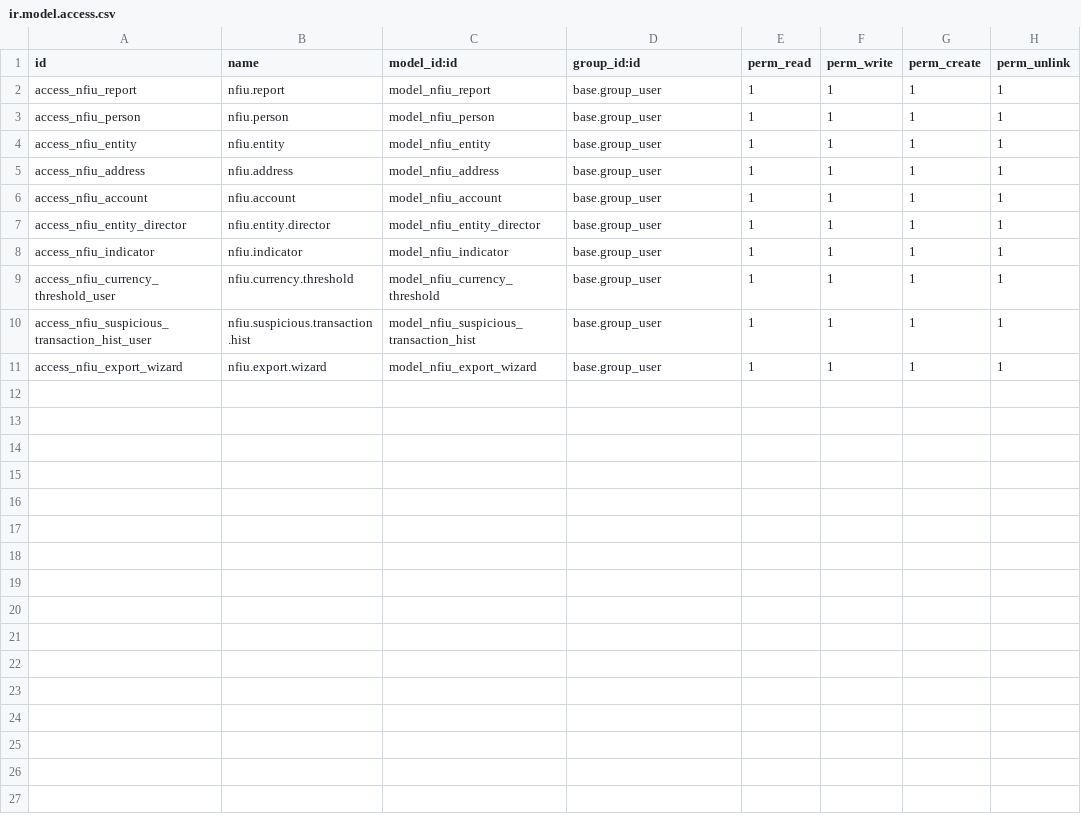
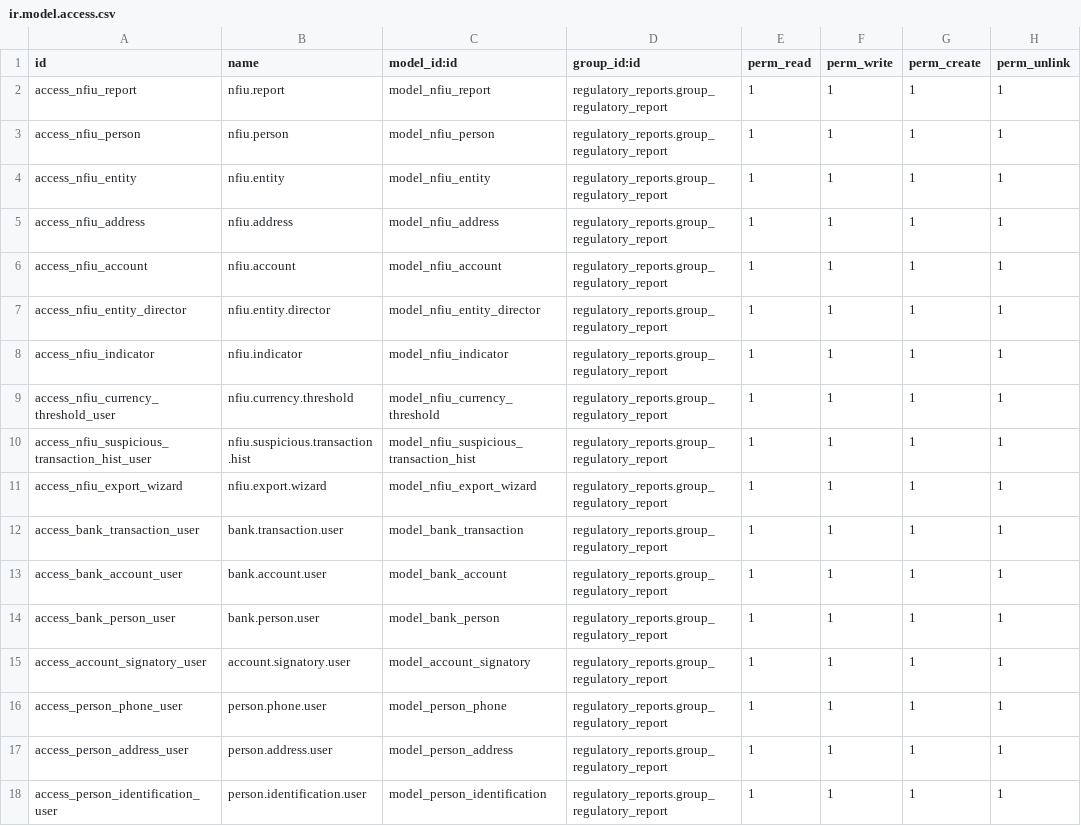
Before and after one commit to novaji-introserve/matrics-app, a CSV file: nfiu_reporting/security/ir.model.access.csv, drawn as a sheet.

Commit message:
Enable Transaction Blocking

```diff
--- a/nfiu_reporting/security/ir.model.access.csv
+++ b/nfiu_reporting/security/ir.model.access.csv
@@ -1,11 +1,18 @@
 id,name,model_id:id,group_id:id,perm_read,perm_write,perm_create,perm_unlink
-access_nfiu_report,nfiu.report,model_nfiu_report,base.group_user,1,1,1,1
-access_nfiu_person,nfiu.person,model_nfiu_person,base.group_user,1,1,1,1
-access_nfiu_entity,nfiu.entity,model_nfiu_entity,base.group_user,1,1,1,1
-access_nfiu_address,nfiu.address,model_nfiu_address,base.group_user,1,1,1,1
-access_nfiu_account,nfiu.account,model_nfiu_account,base.group_user,1,1,1,1
-access_nfiu_entity_director,nfiu.entity.director,model_nfiu_entity_director,base.group_user,1,1,1,1
-access_nfiu_indicator,nfiu.indicator,model_nfiu_indicator,base.group_user,1,1,1,1
-access_nfiu_currency_threshold_user,nfiu.currency.threshold,model_nfiu_currency_threshold,base.group_user,1,1,1,1
-access_nfiu_suspicious_transaction_hist_user,nfiu.suspicious.transaction.hist,model_nfiu_suspicious_transaction_hist,base.group_user,1,1,1,1
-access_nfiu_export_wizard,nfiu.export.wizard,model_nfiu_export_wizard,base.group_user,1,1,1,1
+access_nfiu_report,nfiu.report,model_nfiu_report,regulatory_reports.group_regulatory_report,1,1,1,1
+access_nfiu_person,nfiu.person,model_nfiu_person,regulatory_reports.group_regulatory_report,1,1,1,1
+access_nfiu_entity,nfiu.entity,model_nfiu_entity,regulatory_reports.group_regulatory_report,1,1,1,1
+access_nfiu_address,nfiu.address,model_nfiu_address,regulatory_reports.group_regulatory_report,1,1,1,1
+access_nfiu_account,nfiu.account,model_nfiu_account,regulatory_reports.group_regulatory_report,1,1,1,1
+access_nfiu_entity_director,nfiu.entity.director,model_nfiu_entity_director,regulatory_reports.group_regulatory_report,1,1,1,1
+access_nfiu_indicator,nfiu.indicator,model_nfiu_indicator,regulatory_reports.group_regulatory_report,1,1,1,1
+access_nfiu_currency_threshold_user,nfiu.currency.threshold,model_nfiu_currency_threshold,regulatory_reports.group_regulatory_report,1,1,1,1
+access_nfiu_suspicious_transaction_hist_user,nfiu.suspicious.transaction.hist,model_nfiu_suspicious_transaction_hist,regulatory_reports.group_regulatory_report,1,1,1,1
+access_nfiu_export_wizard,nfiu.export.wizard,model_nfiu_export_wizard,regulatory_reports.group_regulatory_report,1,1,1,1
+access_bank_transaction_user,bank.transaction.user,model_bank_transaction,regulatory_reports.group_regulatory_report,1,1,1,1
+access_bank_account_user,bank.account.user,model_bank_account,regulatory_reports.group_regulatory_report,1,1,1,1
+access_bank_person_user,bank.person.user,model_bank_person,regulatory_reports.group_regulatory_report,1,1,1,1
+access_account_signatory_user,account.signatory.user,model_account_signatory,regulatory_reports.group_regulatory_report,1,1,1,1
+access_person_phone_user,person.phone.user,model_person_phone,regulatory_reports.group_regulatory_report,1,1,1,1
+access_person_address_user,person.address.user,model_person_address,regulatory_reports.group_regulatory_report,1,1,1,1
+access_person_identification_user,person.identification.user,model_person_identification,regulatory_reports.group_regulatory_report,1,1,1,1
```
Also changed, not shown: 17 other files.
